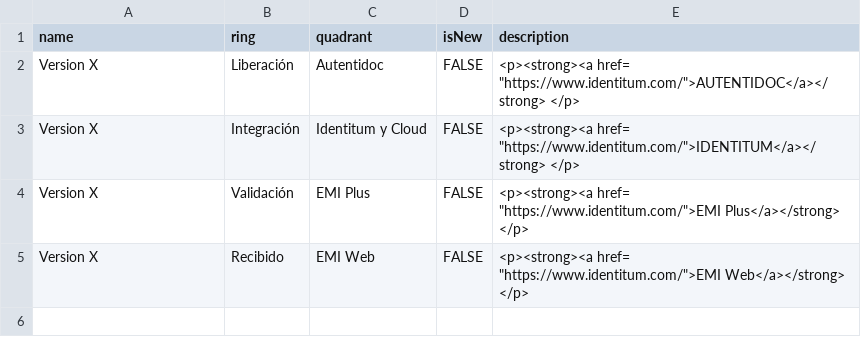
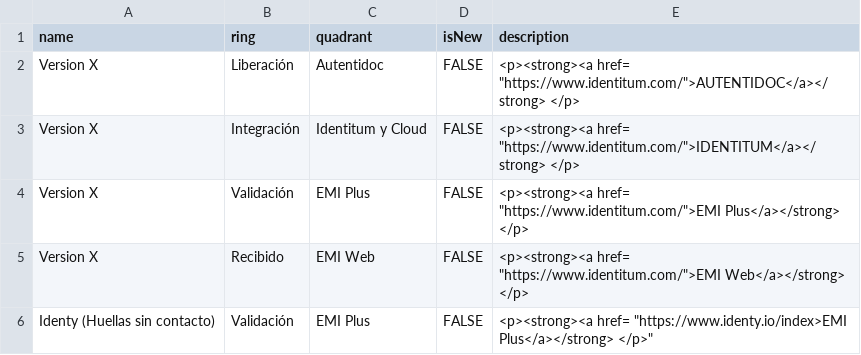
Before and after one commit to jpmejiag/radar_ba, a CSV file: Radar de Producto BA.csv, drawn as a sheet; the diff names each change by its address in the sheet, - before the commit and + after, or states it on an @@ line.

Commit message:
Update Radar de Producto BA.csv

```diff
--- a/Radar de Producto BA.csv
+++ b/Radar de Producto BA.csv
+row 6: Identy (Huellas sin contacto) | Validación | EMI Plus | FALSE | <p><strong><a href= "https://www.identy.io/index>EMI Plus</a></strong> </p>"
```
